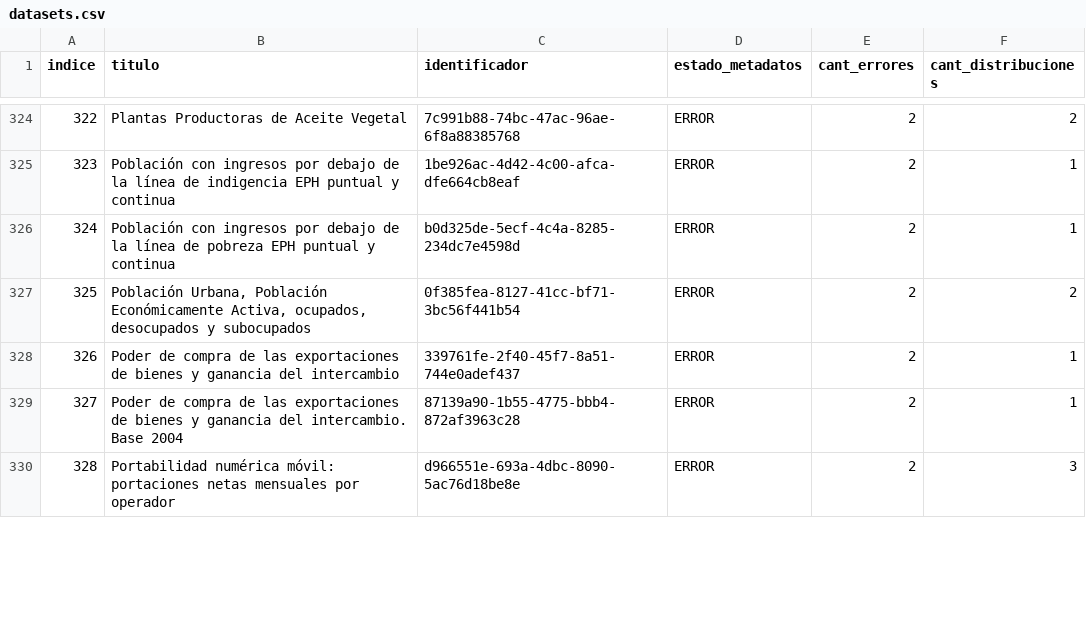
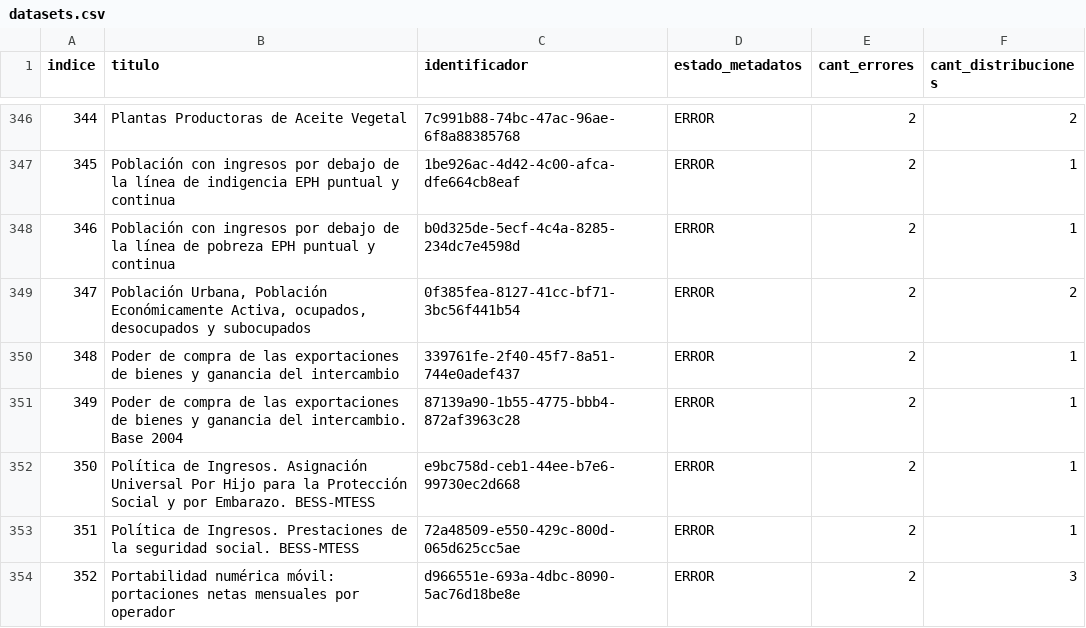
Before and after one commit to augustodevesa/libreria-catalogos, a CSV file: datosgobar-ckan/datasets.csv, drawn as a sheet; only a part is shown, gaps mark what is left out; the diff covers the shown part only; the diff names each change by its address in the sheet, - before the commit and + after, or states it on an @@ line.

```diff
--- a/datosgobar-ckan/datasets.csv
+++ b/datosgobar-ckan/datasets.csv
@@ column A (indice) renumbered from row 5 down @@
+row 352: 350 | Política de Ingresos. Asignación Universal Por Hijo para la Protección Social y por Embarazo. BESS-MTESS | e9bc758d-ceb1-44ee-b7e6-99730ec2d668 | ERROR | 2 | 1
+row 353: 351 | Política de Ingresos. Prestaciones de la seguridad social. BESS-MTESS | 72a48509-e550-429c-800d-065d625cc5ae | ERROR | 2 | 1
```
Also changed, not shown: 25 added rows and 22 edited cells elsewhere in this file.
